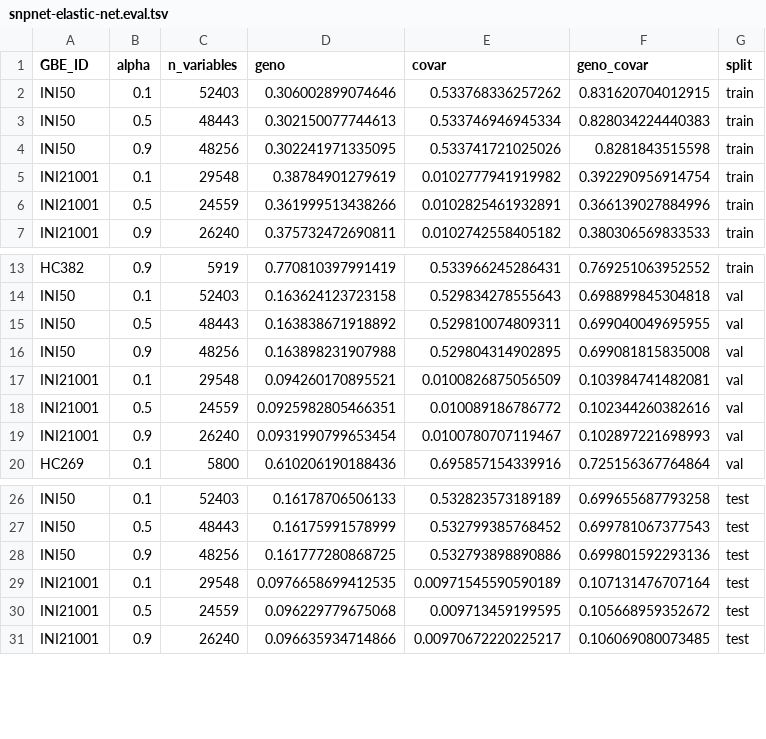
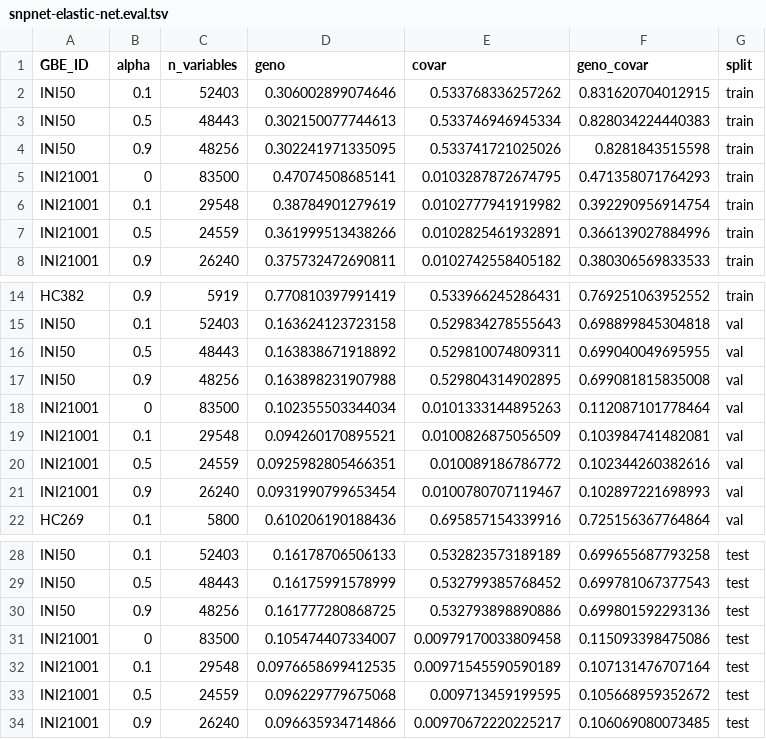
Before and after one commit to rivas-lab/biobank-methods-dev, a TSV file: notebook/snpnet-elastic-net/snpnet-elastic-net.eval.tsv, drawn as a sheet; only a part is shown, gaps mark what is left out.

```diff
--- a/notebook/snpnet-elastic-net/snpnet-elastic-net.eval.tsv
+++ b/notebook/snpnet-elastic-net/snpnet-elastic-net.eval.tsv
@@ -4,2 +4,3 @@ INI50	0.5	48443	0.302150077744613	0.533746946945334	0.828034224440383	train
 INI50	0.9	48256	0.302241971335095	0.533741721025026	0.8281843515598	train
+INI21001	0	83500	0.47074508685141	0.0103287872674795	0.471358071764293	train
 INI21001	0.1	29548	0.38784901279619	0.0102777941919982	0.392290956914754	train
@@ -16,2 +17,3 @@ INI50	0.5	48443	0.163838671918892	0.529810074809311	0.699040049695955	val
 INI50	0.9	48256	0.163898231907988	0.529804314902895	0.699081815835008	val
+INI21001	0	83500	0.102355503344034	0.0101333144895263	0.112087101778464	val
 INI21001	0.1	29548	0.094260170895521	0.0100826875056509	0.103984741482081	val
@@ -28,2 +30,3 @@ INI50	0.5	48443	0.16175991578999	0.532799385768452	0.699781067377543	test
 INI50	0.9	48256	0.161777280868725	0.532793898890886	0.699801592293136	test
+INI21001	0	83500	0.105474407334007	0.00979170033809458	0.115093398475086	test
 INI21001	0.1	29548	0.0976658699412535	0.00971545590590189	0.107131476707164	test
```
Also changed, not shown: 1 other file.
